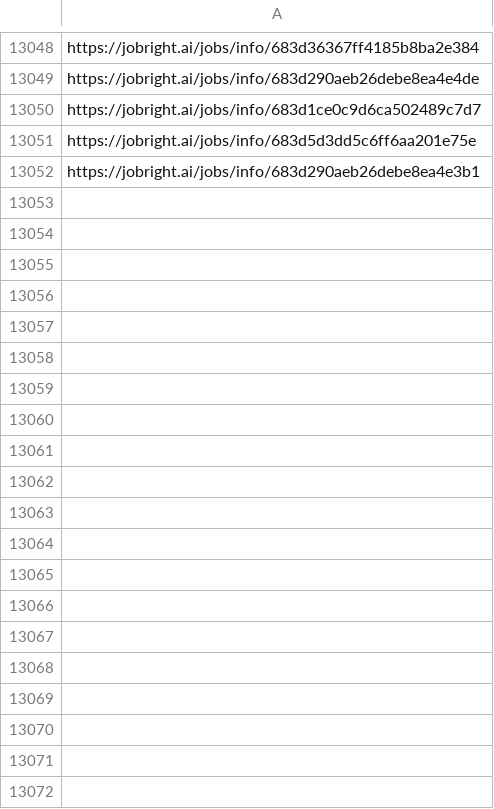
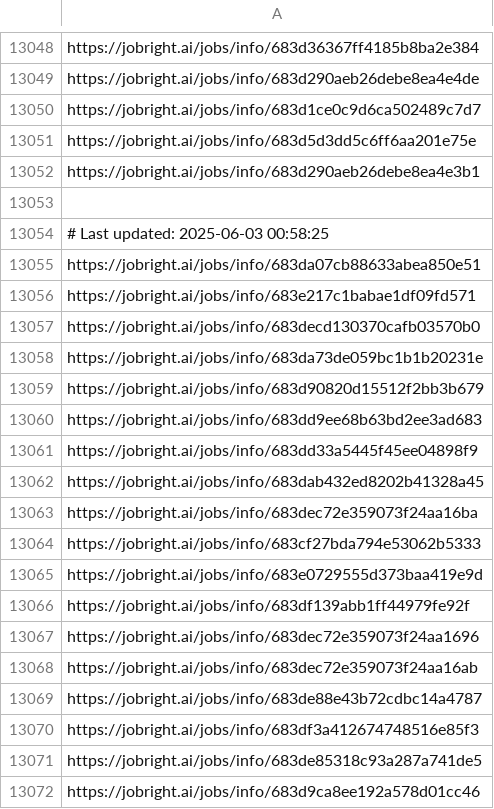
Before and after one commit to Pradeepsingh61/job_DE1, a CSV file: Marketing_links.csv, drawn as a sheet; only a part is shown, gaps mark what is left out; the diff covers the shown part only; the diff names each change by its address in the sheet, - before the commit and + after, or states it on an @@ line.

```diff
--- a/Marketing_links.csv
+++ b/Marketing_links.csv
+row 13053: (empty)
+row 13054: # Last updated: 2025-06-03 00:58:25
+row 13055: https://jobright.ai/jobs/info/683da07cb88633abea850e51
+row 13056: https://jobright.ai/jobs/info/683e217c1babae1df09fd571
+row 13057: https://jobright.ai/jobs/info/683decd130370cafb03570b0
+row 13058: https://jobright.ai/jobs/info/683da73de059bc1b1b20231e
+row 13059: https://jobright.ai/jobs/info/683d90820d15512f2bb3b679
+row 13060: https://jobright.ai/jobs/info/683dd9ee68b63bd2ee3ad683
+row 13061: https://jobright.ai/jobs/info/683dd33a5445f45ee04898f9
+row 13062: https://jobright.ai/jobs/info/683dab432ed8202b41328a45
+row 13063: https://jobright.ai/jobs/info/683dec72e359073f24aa16ba
+row 13064: https://jobright.ai/jobs/info/683cf27bda794e53062b5333
+row 13065: https://jobright.ai/jobs/info/683e0729555d373baa419e9d
+row 13066: https://jobright.ai/jobs/info/683df139abb1ff44979fe92f
+row 13067: https://jobright.ai/jobs/info/683dec72e359073f24aa1696
+row 13068: https://jobright.ai/jobs/info/683dec72e359073f24aa16ab
+row 13069: https://jobright.ai/jobs/info/683de88e43b72cdbc14a4787
+row 13070: https://jobright.ai/jobs/info/683df3a412674748516e85f3
+row 13071: https://jobright.ai/jobs/info/683de85318c93a287a741de5
+row 13072: https://jobright.ai/jobs/info/683d9ca8ee192a578d01cc46
```
Also changed, not shown: 49 added rows elsewhere in this file, Accounting_and_Finance.csv, Education_and_Training.csv, 29 other files.
